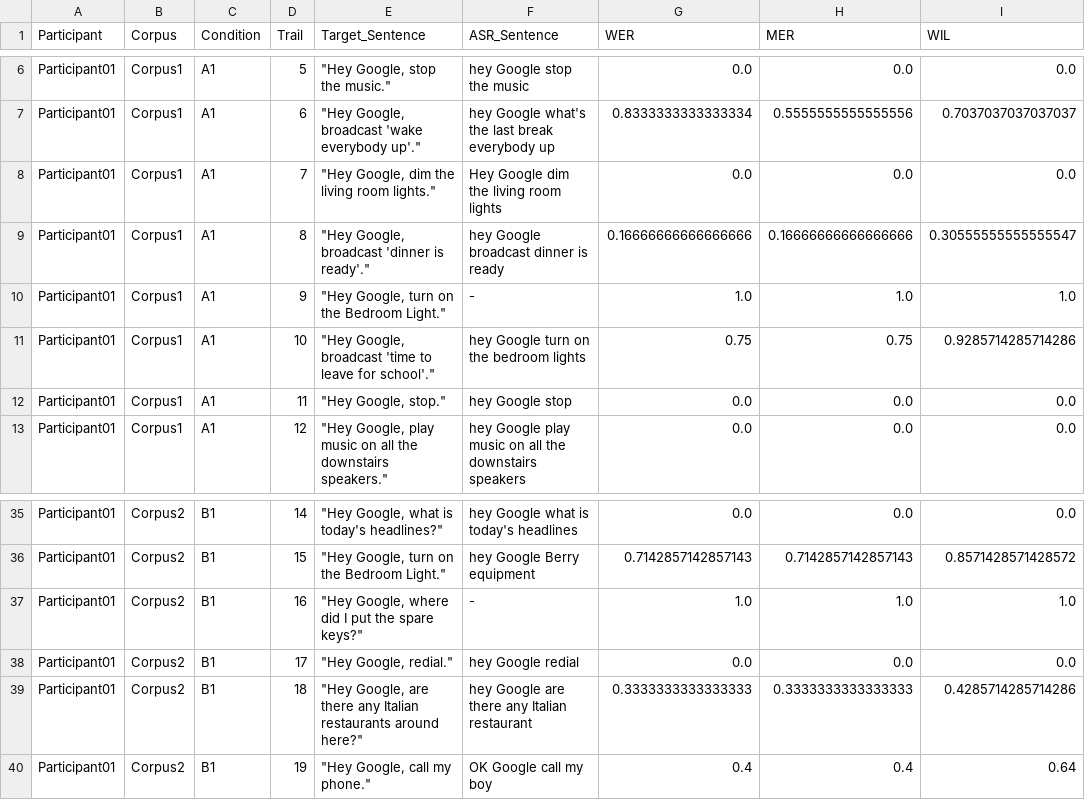
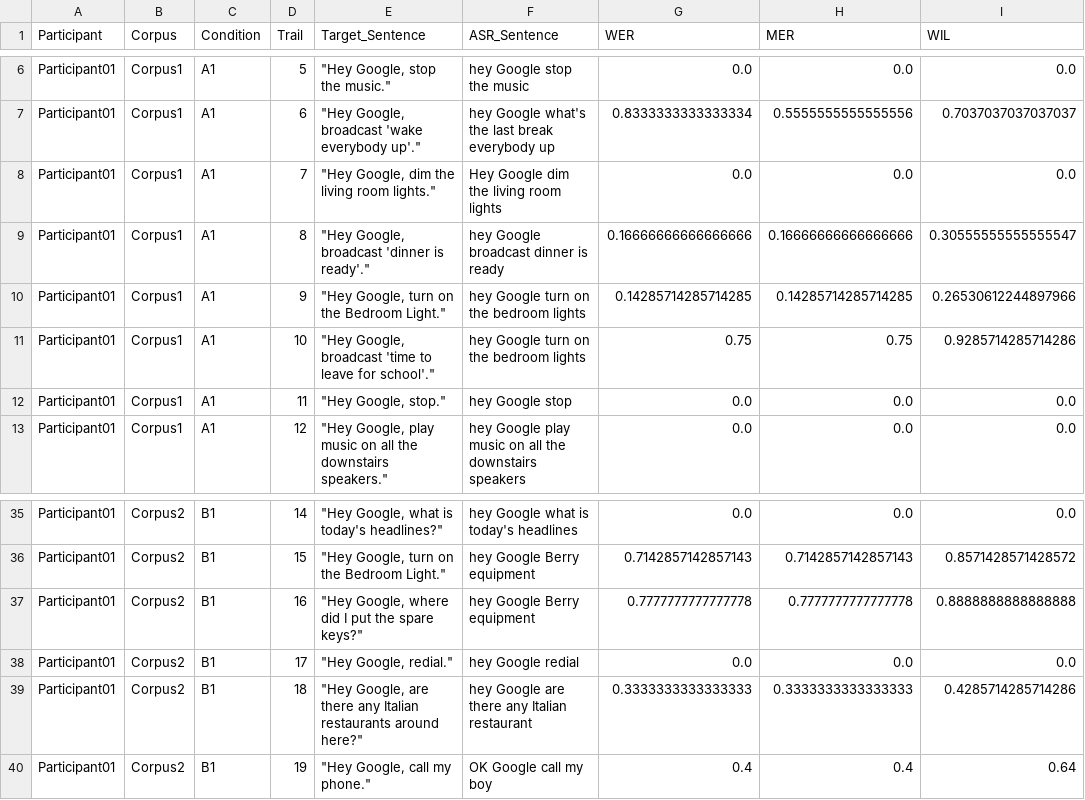
Before and after one commit to Thetang-145/HCI-Code, a CSV file: Dataset/Evaluation.csv, drawn as a sheet; only a part is shown, gaps mark what is left out.

```diff
--- a/Dataset/Evaluation.csv
+++ b/Dataset/Evaluation.csv
@@ -9,3 +9,3 @@ Participant01,Corpus1,A1,7,"""Hey Google, dim the living room lights.""",Hey Goo
 Participant01,Corpus1,A1,8,"""Hey Google, broadcast 'dinner is ready'.""",hey Google broadcast dinner is ready,0.16666666666666666,0.16666666666666666,0.30555555555555547
-Participant01,Corpus1,A1,9,"""Hey Google, turn on the Bedroom Light.""",-,1.0,1.0,1.0
+Participant01,Corpus1,A1,9,"""Hey Google, turn on the Bedroom Light.""",hey Google turn on the bedroom lights,0.14285714285714285,0.14285714285714285,0.26530612244897966
 Participant01,Corpus1,A1,10,"""Hey Google, broadcast 'time to leave for school'.""",hey Google turn on the bedroom lights,0.75,0.75,0.9285714285714286
@@ -36,3 +36,3 @@ Participant01,Corpus2,B1,14,"""Hey Google, what is today's headlines?""",hey Goo
 Participant01,Corpus2,B1,15,"""Hey Google, turn on the Bedroom Light.""",hey Google Berry equipment,0.7142857142857143,0.7142857142857143,0.8571428571428572
-Participant01,Corpus2,B1,16,"""Hey Google, where did I put the spare keys?""",-,1.0,1.0,1.0
+Participant01,Corpus2,B1,16,"""Hey Google, where did I put the spare keys?""",hey Google Berry equipment,0.7777777777777778,0.7777777777777778,0.8888888888888888
 Participant01,Corpus2,B1,17,"""Hey Google, redial.""",hey Google redial,0.0,0.0,0.0
```
Also changed, not shown: Dataset/Result - Total.csv, Dataset/Result_Transform.csv, 14 other files.
